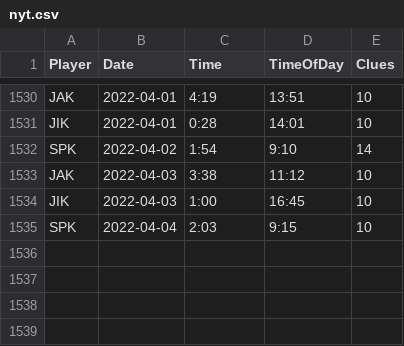
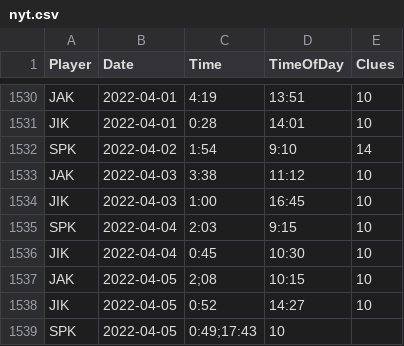
Before and after one commit to spkaluzny/nyt_mini_crossword, a CSV file: data/nyt.csv, drawn as a sheet; only a part is shown, gaps mark what is left out; the diff names each change by its address in the sheet, - before the commit and + after, or states it on an @@ line.

Commit message:
Added new observations

```diff
--- a/data/nyt.csv
+++ b/data/nyt.csv
+row 1536: JIK | 2022-04-04 | 0:45 | 10:30 | 10
+row 1537: JAK | 2022-04-05 | 2;08 | 10:15 | 10
+row 1538: JIK | 2022-04-05 | 0:52 | 14:27 | 10
+row 1539: SPK | 2022-04-05 | 0:49;17:43 | 10
```
